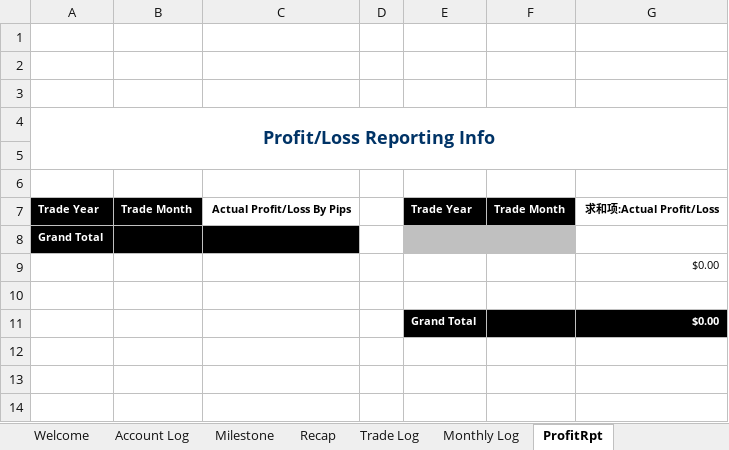
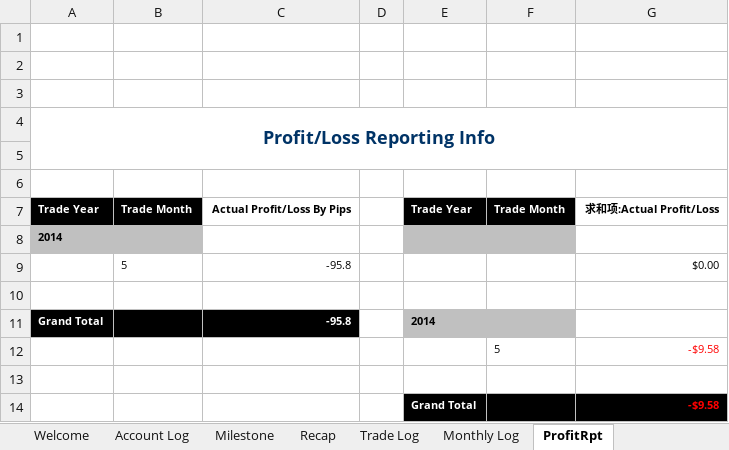
Before and after one commit to vlan99/Trading, an Excel workbook: Forex.xlsm, sheet ProfitRpt, drawn as a sheet; values as stored, in another font and other column widths than the file's, no borders; charts and pictures not drawn; removed rows and columns are numbered as before the commit, all else as after; the diff names each change by its address in the sheet, - before the commit and + after, or states it on an @@ line.

```diff
--- a/Forex.xlsm (sheet ProfitRpt)
+++ b/Forex.xlsm (sheet ProfitRpt)
-A8: Grand Total
+A8: 2014
-A8:B8 fill: #000000
+A8:B8 fill: #C0C0C0
-A8 text colour: #FFFFFF
+A8 text colour: black
-C8 fill: #000000
+C8 fill: none
-row 9:  |  |  |  |  |  | $0.00
+row 9:  | 5 | -95.8 |  |  |  | $0.00
+row 11: Grand Total |  | -95.8 |  | 2014
+row 12:  |  |  |  |  | 5 | -$9.58
-row 13:  |  |  |  | Grand Total |  | $0.00
+row 13: (empty)
-E13:G13 fill: #000000
+E13:G13 fill: none
+row 14:  |  |  |  | Grand Total |  | -$9.58
```
Also changed, not shown: sheet Milestone, sheet StrategyRptbyMonth, sheet StrategyRptbyYear, sheet Trade Log, charts or pictures.
